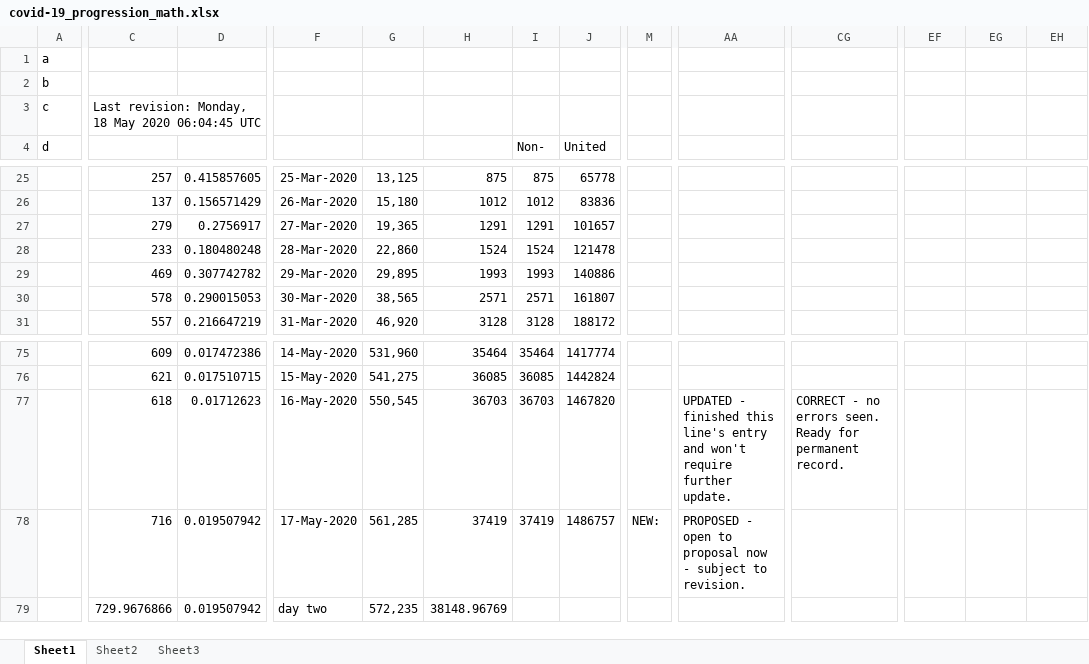
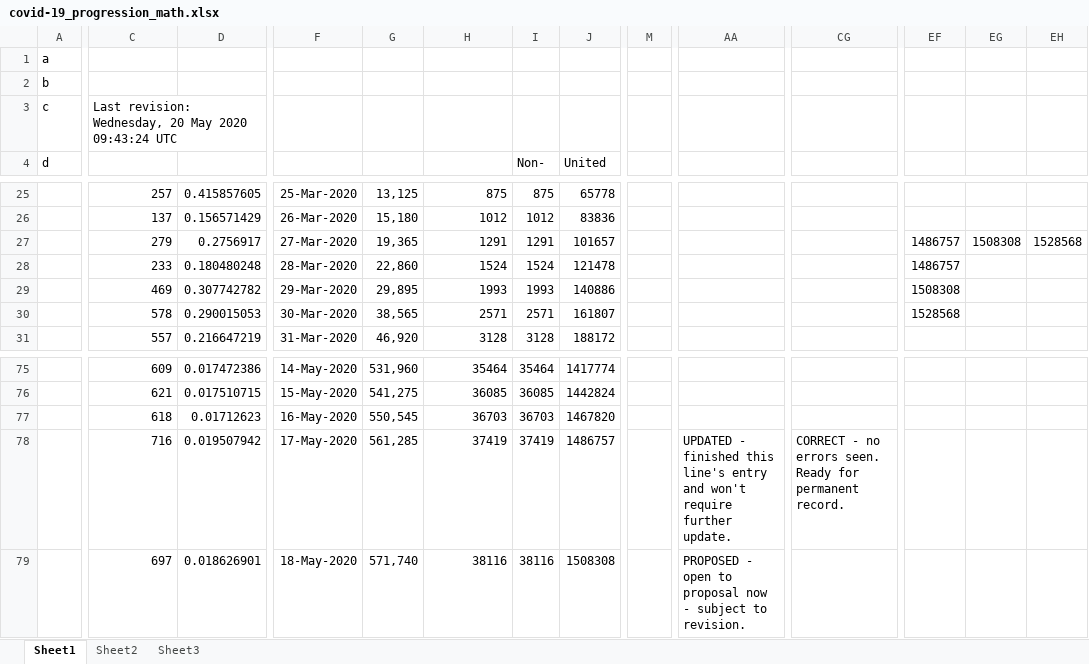
Before and after one commit to c19ctabc/c19ct-b, an Excel workbook: converted.d/covid-19_progression_math.xlsx, sheet Sheet1, drawn as a sheet; only a part is shown, gaps mark what is left out; values as stored, in another font and other column widths than the file's, no borders; charts and pictures not drawn; the diff covers the shown part only; the diff names each change by its address in the sheet, - before the commit and + after, or states it on an @@ line.

Commit message:
md5sums and converted files
On branch temp-ccd-

```diff
--- a/converted.d/covid-19_progression_math.xlsx (sheet Sheet1)
+++ b/converted.d/covid-19_progression_math.xlsx (sheet Sheet1)
-C3: Last revision: Monday, 18 May 2020 06:04:45 UTC
+C3: Last revision: Wednesday, 20 May 2020 09:43:24 UTC
-EF27:EF28: (empty)
+EF27:EF28: 1486757
-EG27: (empty)
+EG27: 1508308
-EH27: (empty)
+EH27: 1528568
-EF29: (empty)
+EF29: 1508308
-EF30: (empty)
+EF30: 1528568
-AA77: UPDATED - finished this line's entry and won't require further update.
+AA77: (empty)
-CG77: CORRECT - no errors seen. Ready for permanent record.
+CG77: (empty)
-M78: NEW:
+M78: (empty)
-AA78: PROPOSED - open to proposal now - subject to revision.
+AA78: UPDATED - finished this line's entry and won't require further update.
-CG78: (empty)
+CG78: CORRECT - no errors seen. Ready for permanent record.
-C79: 729.9676866
+C79: 697
-D79: 0.019507942
+D79: 0.018626901
-F79: day two
+F79: 18-May-2020
-G79: 572,235
+G79: 571,740
-H79: 38148.96769
+H79: 38116
-I79: (empty)
+I79: 38116
-J79: (empty)
+J79: 1508308
-AA79: (empty)
+AA79: PROPOSED - open to proposal now - subject to revision.
```
Also changed, not shown: 924 edited cells elsewhere in this sheet, formulas that keep their value, charts or pictures, converted.d/covid-19_progression_math_xlsx2.xlsx, 9 other files.
